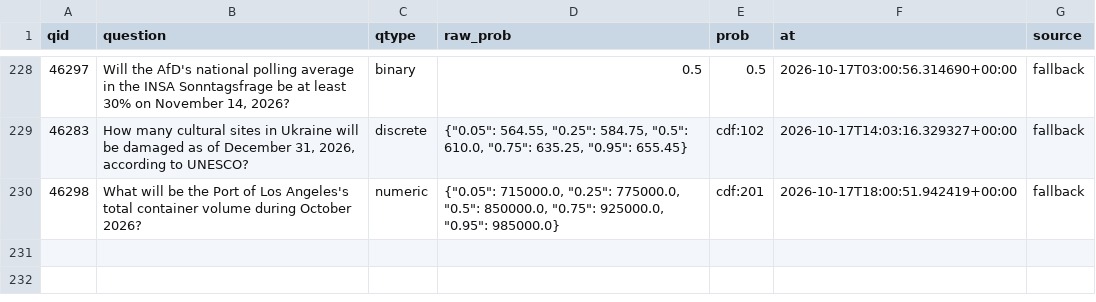
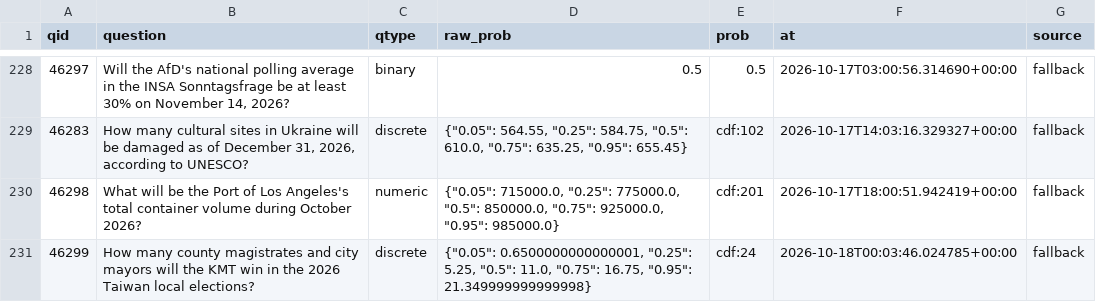
Before and after one commit to akadigari/manyworldz, a CSV file: data/tournament_log.csv, drawn as a sheet; only a part is shown, gaps mark what is left out; the diff names each change by its address in the sheet, - before the commit and + after, or states it on an @@ line.

```diff
--- a/data/tournament_log.csv
+++ b/data/tournament_log.csv
+row 231: 46299 | How many county magistrates and city mayors will the KMT win in the 2026 Taiwan local elections? | discrete | {"0.05": 0.6500000000000001, "0.25": 5.25, "0.5": 11.0, "0.75": 16.75, "0.95": 21.349999999999998} | cdf:24 | 2026-10-18T00:03:46.024785+00:00 | fallback
```
Also changed, not shown: 1 other file.
